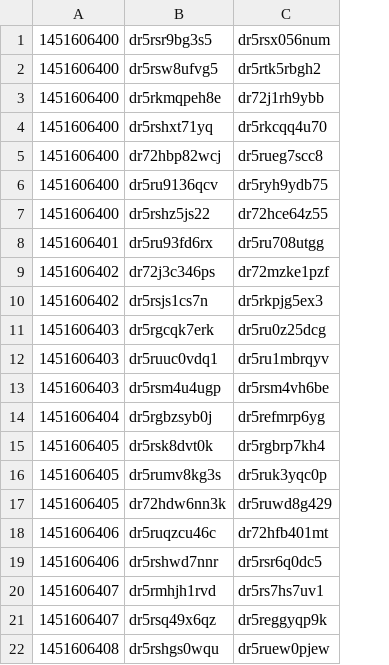
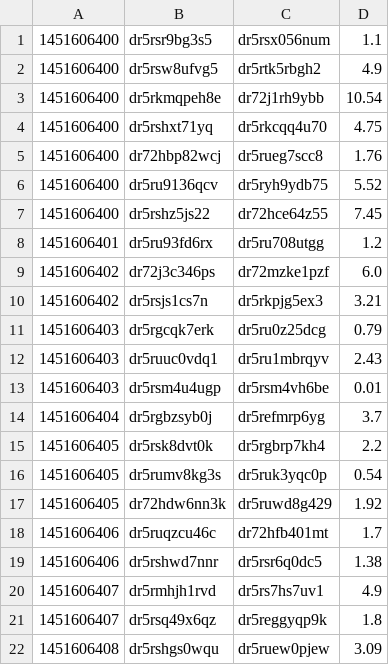
Before and after one commit to TimelyToga/nyc_taxis, a CSV file: geography.csv, drawn as a sheet; the diff names each change by its address in the sheet, - before the commit and + after, or states it on an @@ line.

```diff
--- a/geography.csv
+++ b/geography.csv
+column D, rows 1-22: 1.1 | 4.9 | 10.54 | 4.75 | 1.76 | 5.52 | 7.45 | 1.2 | 6.0 | 3.21 | 0.79 | 2.43 | 0.01 | 3.7 | 2.2 | 0.54 | 1.92 | 1.7 | 1.38 | 4.9 | 1.8 | 3.09
```
Also changed, not shown: 1 other file.
